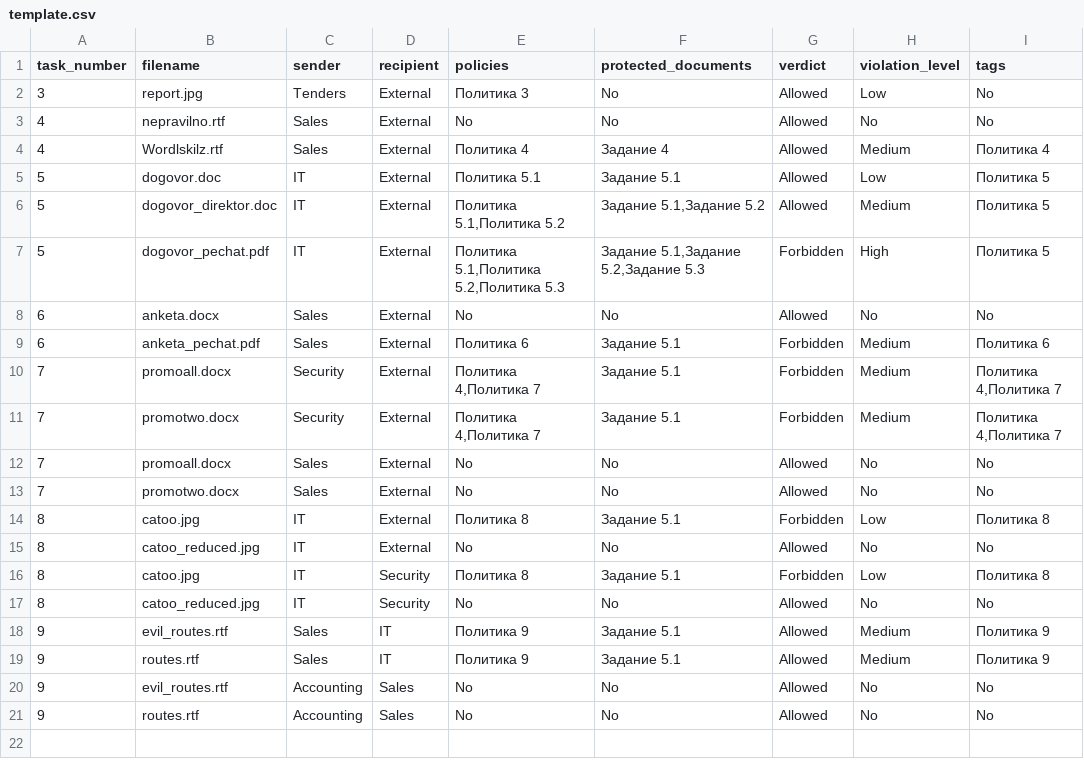
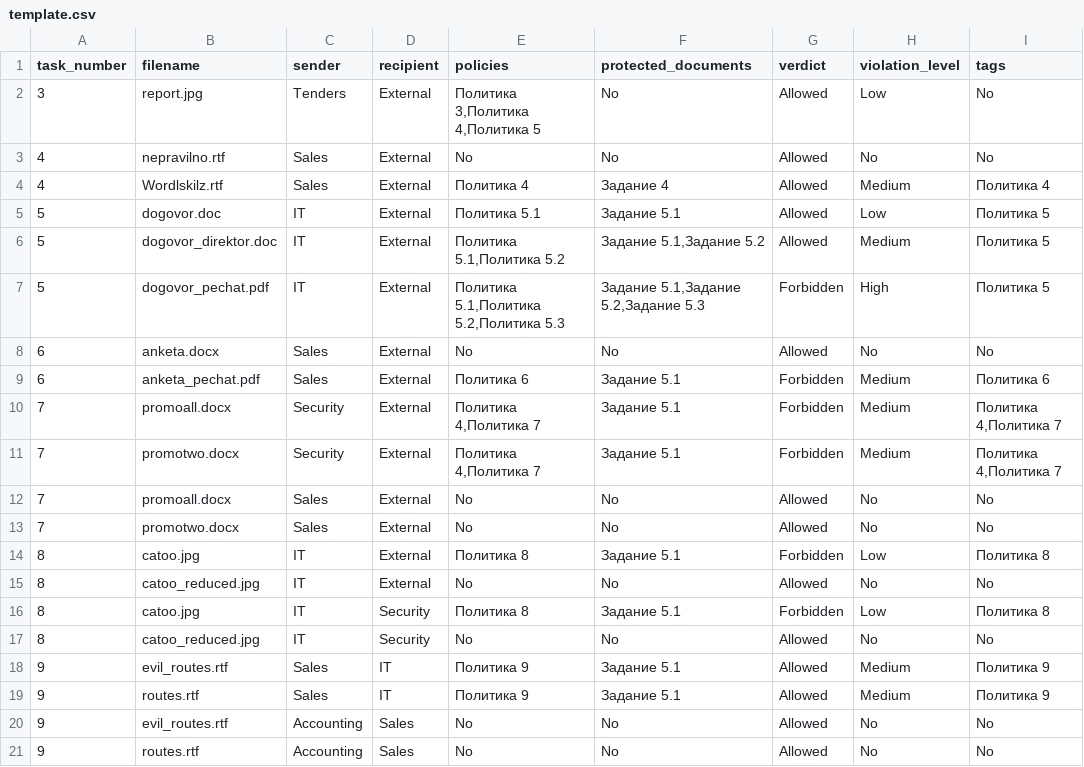
Before and after one commit to nikolaimatveev/iwtm-autograder, a CSV file: app/static/upload/template.csv, drawn as a sheet.

```diff
--- a/app/static/upload/template.csv
+++ b/app/static/upload/template.csv
@@ -1,3 +1,3 @@
 task_number;filename;sender;recipient;policies;protected_documents;verdict;violation_level;tags
-3;report.jpg;Tenders;External;Политика 3;No;Allowed;Low;No
+3;report.jpg;Tenders;External;Политика 3,Политика 4,Политика 5;No;Allowed;Low;No
 4;nepravilno.rtf;Sales;External;No;No;Allowed;No;No
```
Also changed, not shown: 9 other files.
